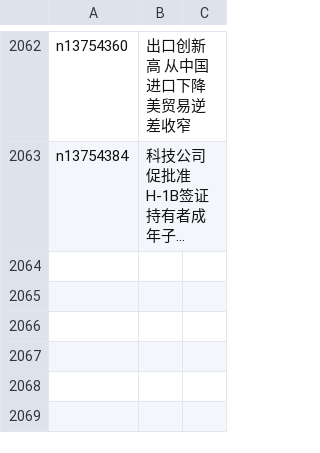
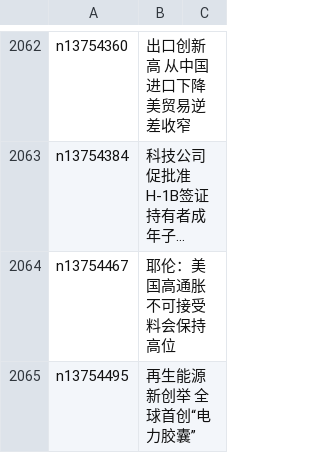
Before and after one commit to easy2view/epoch-news, a CSV file: indexes/ncid1078158.csv, drawn as a sheet; only a part is shown, gaps mark what is left out; long unchanged cells end in …; the diff names each change by its address in the sheet, - before the commit and + after, or states it on an @@ line.

```diff
--- a/indexes/ncid1078158.csv
+++ b/indexes/ncid1078158.csv
+row 2064: n13754467 | 耶伦：美国高通胀不可接受 料会保持高位
+row 2065: n13754495 | 再生能源新创举 全球首创“电力胶囊”
```
Also changed, not shown: indexes/ncid1078159.csv, indexes/ncid1349361.csv, 41 other files.
